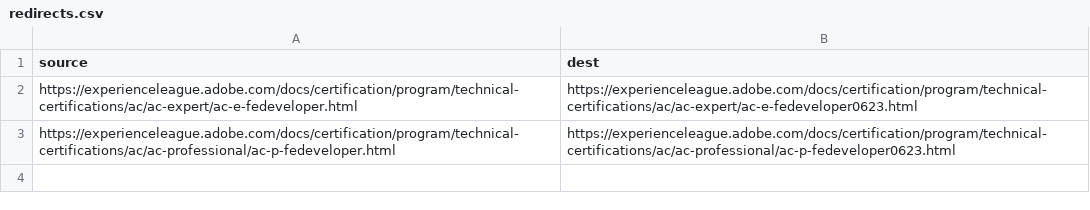
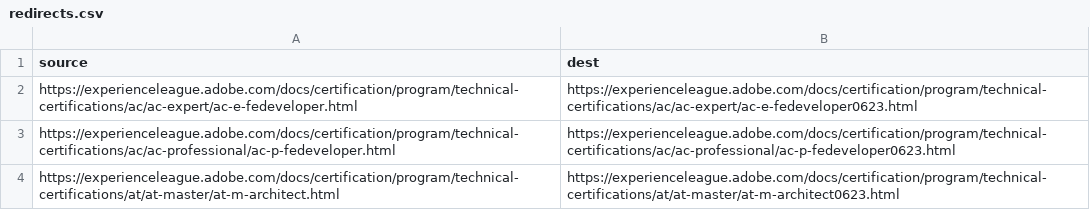
Before and after one commit to AdobeDocs/certification.nl-NL, a CSV file: redirects.csv, drawn as a sheet; the diff names each change by its address in the sheet, - before the commit and + after, or states it on an @@ line.

Commit message:
Sync non localizable files for core commit 9b29eace92ed594e9cc105b72bfe9fc6d9de6fda

```diff
--- a/redirects.csv
+++ b/redirects.csv
+row 4: https://experienceleague.adobe.com/docs/certification/program/technical-certifications/at/at-master/at-m-architect.html | https://experienceleague.adobe.com/docs/certification/program/technical-certifications/at/at-master/at-m-architect0623.html
```
